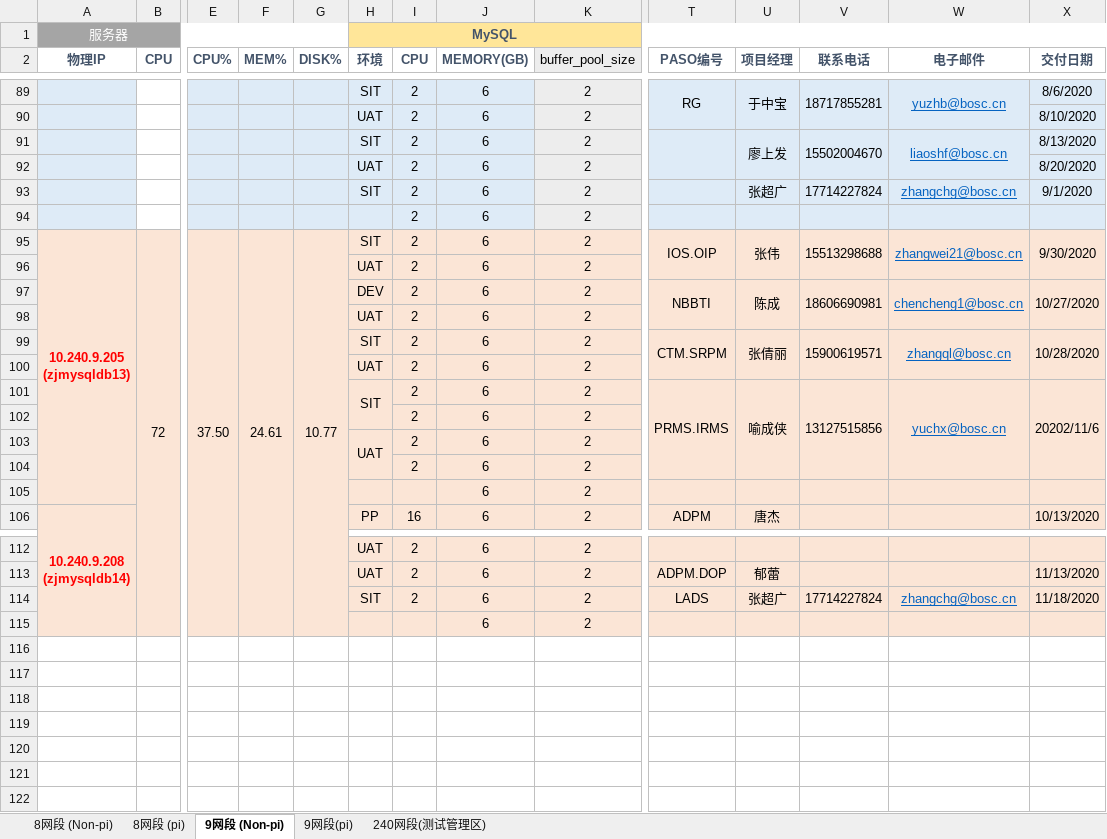
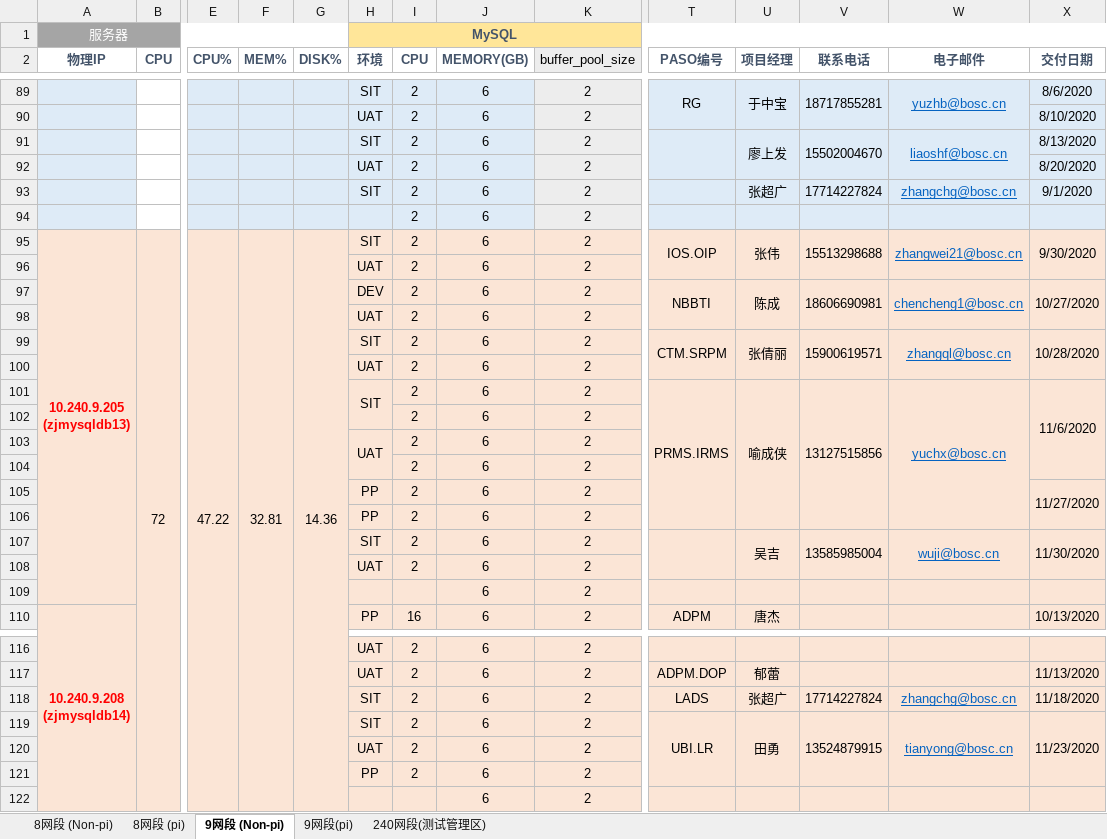
Before and after one commit to bunnkou/BOS, an Excel workbook: MySQL测试环境资源池.xlsx, sheet 9网段 (Non-pi), drawn as a sheet; only a part is shown, gaps mark what is left out; values as stored, in another font and other column widths than the file's, no borders; rows hold the shown columns only; the diff names each change by its address in the sheet, - before the commit and + after, or states it on an @@ line.

Commit message:
add mysql_zhfw_sit/uat

```diff
--- a/MySQL测试环境资源池.xlsx (sheet 9网段 (Non-pi))
+++ b/MySQL测试环境资源池.xlsx (sheet 9网段 (Non-pi))
-E95 (CPU%): 37.50
+E95 (CPU%): 47.22
-F95 (MEM%): 24.61
+F95 (MEM%): 32.81
-G95 (DISK%): 10.77
+G95 (DISK%): 14.36
-X101 (交付日期): 20202/11/6
+X101 (交付日期): 11/6/2020
+row 105:  |  |  |  |  | PP | 2 | 6 | 2 |  |  |  |  | 11/27/2020
+row 106:  |  |  |  |  | PP | 2 | 6 | 2
+row 107:  |  |  |  |  | SIT | 2 | 6 | 2 |  | 吴吉 | 13585985004 | wuji@bosc.cn | 11/30/2020
+row 108:  |  |  |  |  | UAT | 2 | 6 | 2
+row 119:  |  |  |  |  | SIT | 2 | 6 | 2 | UBI.LR | 田勇 | 13524879915 | tianyong@bosc.cn | 11/23/2020
+row 120:  |  |  |  |  | UAT | 2 | 6 | 2
+row 121:  |  |  |  |  | PP | 2 | 6 | 2
```
Also changed, not shown: sheet 9网段(pi), formulas that keep their value.
